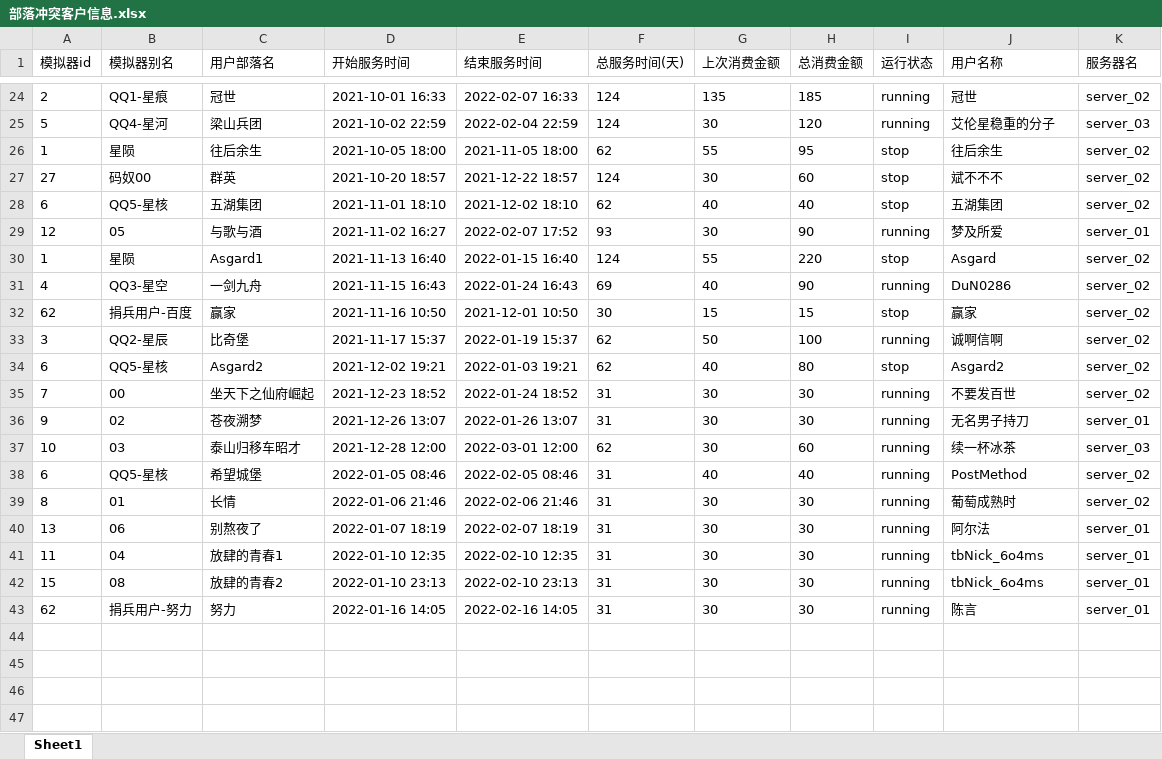
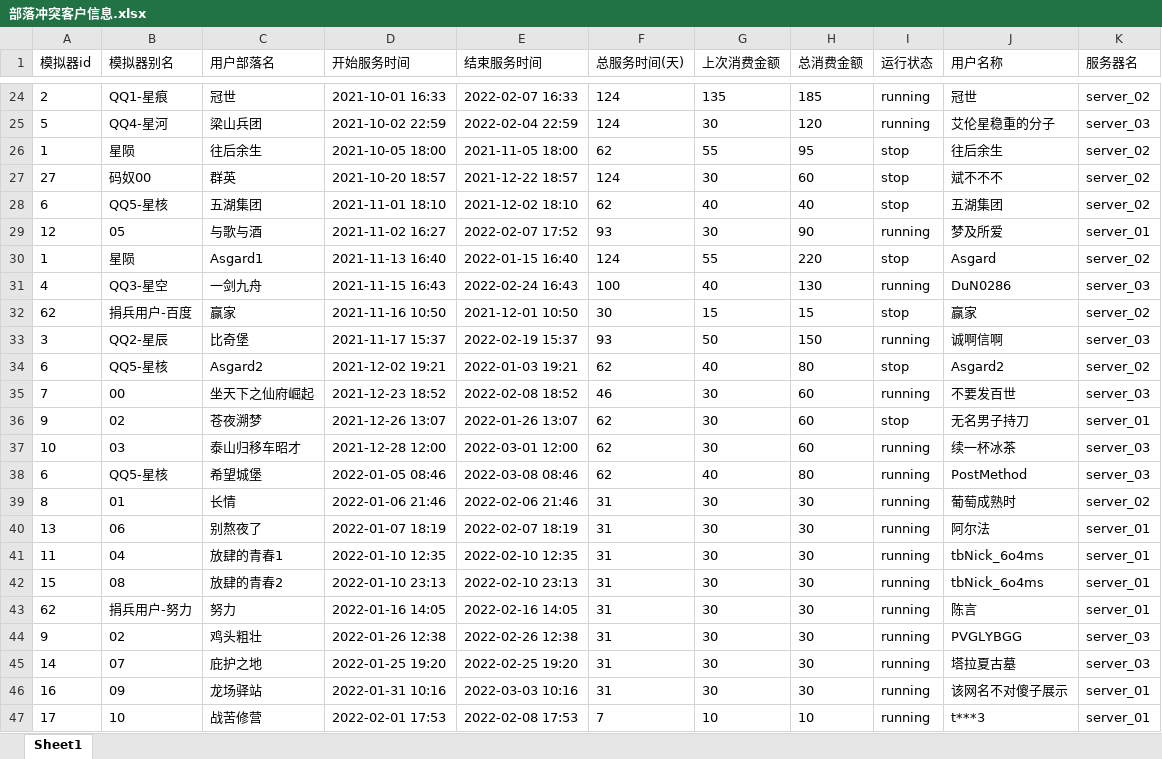
Before and after one commit to liuxingmoon/tool, an Excel workbook: 部落冲突客户信息.xlsx, sheet Sheet1, drawn as a sheet; only a part is shown, gaps mark what is left out; values as stored, in another font and other column widths than the file's, no borders; the diff names each change by its address in the sheet, - before the commit and + after, or states it on an @@ line.

```diff
--- a/部落冲突客户信息.xlsx (sheet Sheet1)
+++ b/部落冲突客户信息.xlsx (sheet Sheet1)
-E31 (结束服务时间): 2022-01-24 16:43
+E31 (结束服务时间): 2022-02-24 16:43
-F31 (总服务时间(天)): 69
+F31 (总服务时间(天)): 100
-H31 (总消费金额): 90
+H31 (总消费金额): 130
-K31 (服务器名): server_02
+K31 (服务器名): server_03
-E33 (结束服务时间): 2022-01-19 15:37
+E33 (结束服务时间): 2022-02-19 15:37
-F33 (总服务时间(天)): 62
+F33 (总服务时间(天)): 93
-H33 (总消费金额): 100
+H33 (总消费金额): 150
-K33 (服务器名): server_02
+K33 (服务器名): server_03
-E35 (结束服务时间): 2022-01-24 18:52
+E35 (结束服务时间): 2022-02-08 18:52
-F35 (总服务时间(天)): 31
+F35 (总服务时间(天)): 46
-H35:H36 (总消费金额): 30
+H35:H36 (总消费金额): 60
-K35 (服务器名): server_02
+K35 (服务器名): server_03
-F36 (总服务时间(天)): 31
+F36 (总服务时间(天)): 62
-I36 (运行状态): running
+I36 (运行状态): stop
-E38 (结束服务时间): 2022-02-05 08:46
+E38 (结束服务时间): 2022-03-08 08:46
-F38 (总服务时间(天)): 31
+F38 (总服务时间(天)): 62
-H38 (总消费金额): 40
+H38 (总消费金额): 80
-K38 (服务器名): server_02
+K38 (服务器名): server_03
+row 44: 9 | 02 | 鸡头粗壮 | 2022-01-26 12:38 | 2022-02-26 12:38 | 31 | 30 | 30 | running | PVGLYBGG | server_03
+row 45: 14 | 07 | 庇护之地 | 2022-01-25 19:20 | 2022-02-25 19:20 | 31 | 30 | 30 | running | 塔拉夏古墓 | server_03
+row 46: 16 | 09 | 龙场驿站 | 2022-01-31 10:16 | 2022-03-03 10:16 | 31 | 30 | 30 | running | 该网名不对傻子展示 | server_01
+row 47: 17 | 10 | 战苦修营 | 2022-02-01 17:53 | 2022-02-08 17:53 | 7 | 10 | 10 | running | t***3 | server_01
```
Also changed, not shown: 3 other files.
